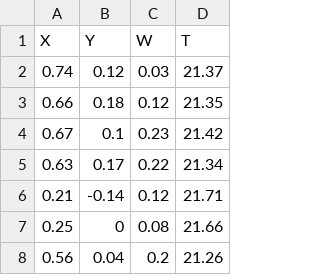
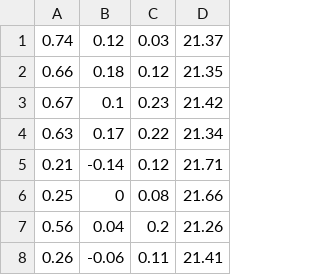
Before and after one commit to k-je-hyun/anemometer_data, a CSV file: Anemometer_Data01.csv, drawn as a sheet; only a part is shown; the shorter side is filled out with more unchanged rows.

Commit message:
Update Anemometer_Data01.csv

```diff
--- a/Anemometer_Data01.csv
+++ b/Anemometer_Data01.csv
@@ -1,2 +1 @@
- X, Y, W, T
 0.74,0.12,0.03,21.37
```
